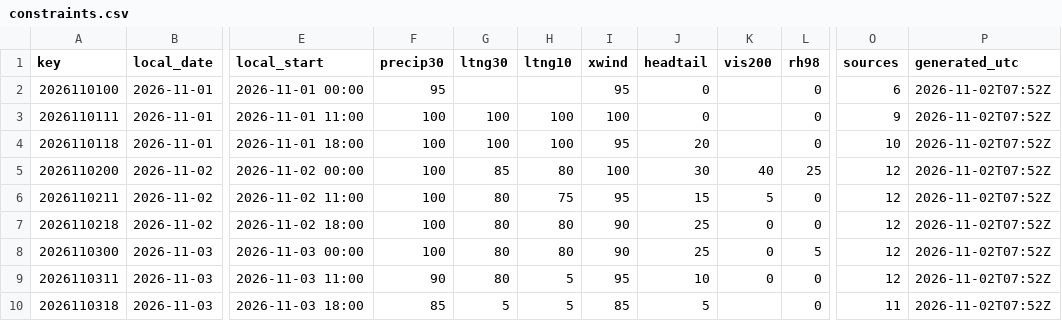
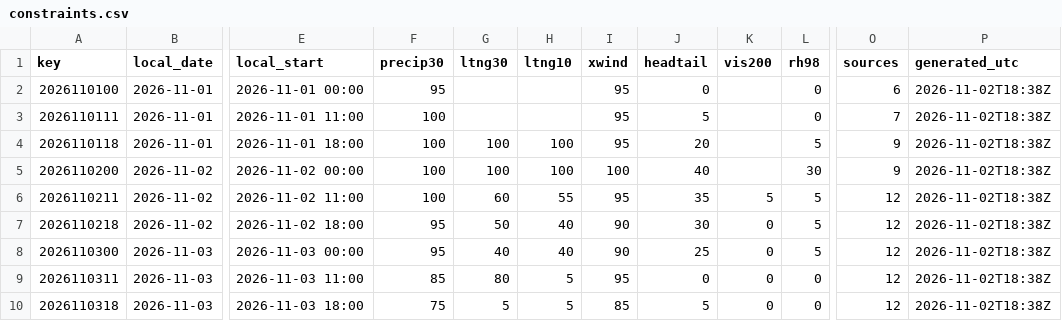
Before and after one commit to cyclonecizek/SLFWeather, a CSV file: docs/data/constraints.csv, drawn as a sheet; only a part is shown, gaps mark what is left out; the diff covers the shown part only; the diff names each change by its address in the sheet, - before the commit and + after, or states it on an @@ line.

```diff
--- a/docs/data/constraints.csv
+++ b/docs/data/constraints.csv
-P2:P10 (generated_utc): 2026-11-02T07:52Z
+P2:P10 (generated_utc): 2026-11-02T18:38Z
-G3 (ltng30): 100
+G3 (ltng30): (empty)
-H3 (ltng10): 100
+H3 (ltng10): (empty)
-I3 (xwind): 100
+I3 (xwind): 95
-J3 (headtail): 0
+J3 (headtail): 5
-O3 (sources): 9
+O3 (sources): 7
-L4 (rh98): 0
+L4 (rh98): 5
-O4 (sources): 10
+O4 (sources): 9
-G5 (ltng30): 85
+G5 (ltng30): 100
-H5 (ltng10): 80
+H5 (ltng10): 100
-J5 (headtail): 30
+J5 (headtail): 40
-K5 (vis200): 40
+K5 (vis200): (empty)
-L5 (rh98): 25
+L5 (rh98): 30
-O5 (sources): 12
+O5 (sources): 9
-G6 (ltng30): 80
+G6 (ltng30): 60
-H6 (ltng10): 75
+H6 (ltng10): 55
-J6 (headtail): 15
+J6 (headtail): 35
-L6:L7 (rh98): 0
+L6:L7 (rh98): 5
-F7:F8 (precip30): 100
+F7:F8 (precip30): 95
-G7 (ltng30): 80
+G7 (ltng30): 50
-H7:H8 (ltng10): 80
+H7:H8 (ltng10): 40
-J7 (headtail): 25
+J7 (headtail): 30
-G8 (ltng30): 80
+G8 (ltng30): 40
-F9 (precip30): 90
+F9 (precip30): 85
-J9 (headtail): 10
+J9 (headtail): 0
-F10 (precip30): 85
+F10 (precip30): 75
-K10 (vis200): (empty)
+K10 (vis200): 0
-O10 (sources): 11
+O10 (sources): 12
```
Also changed, not shown: 78 edited cells elsewhere in this file, docs/data/GFS_upper_air_KTTS.csv, docs/data/KTTS_ENS_wind.csv, 13 other files.
